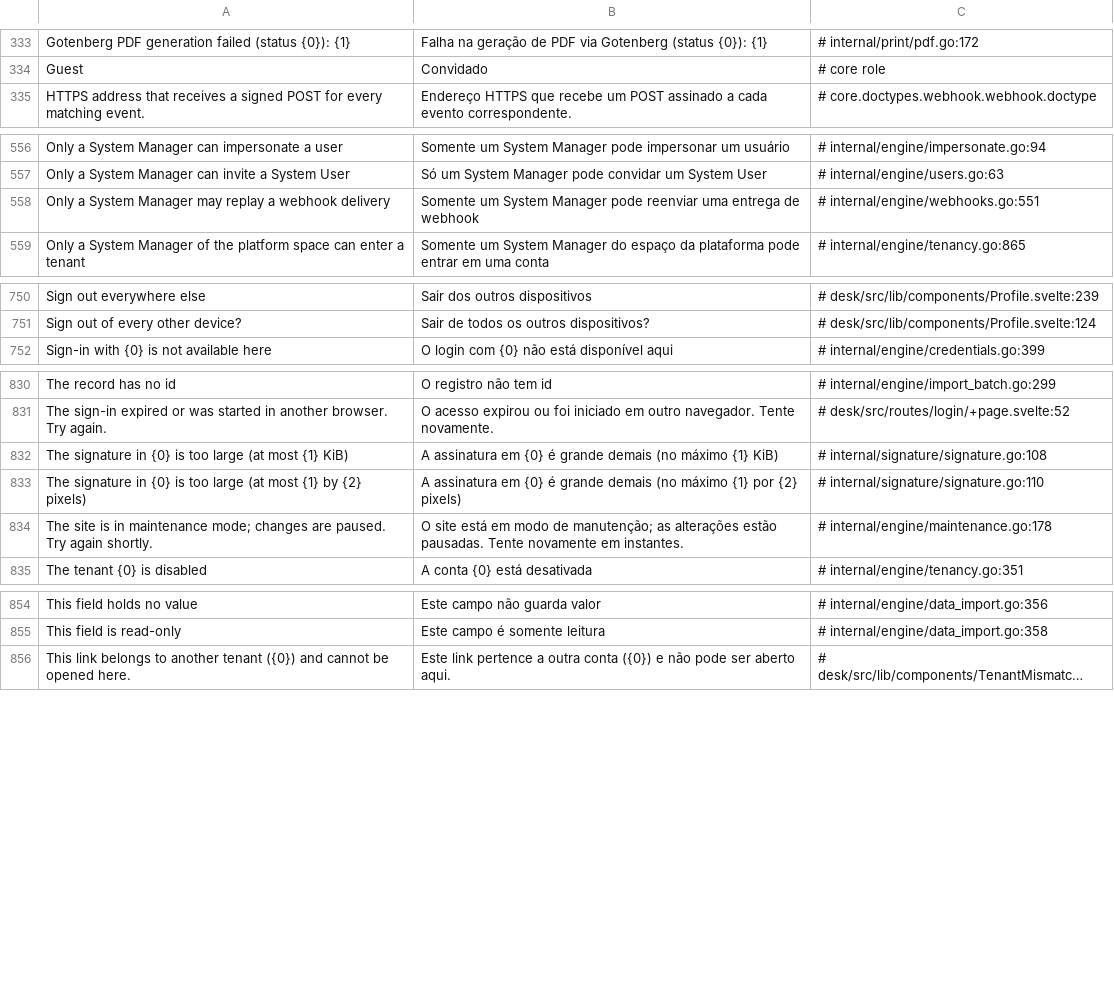
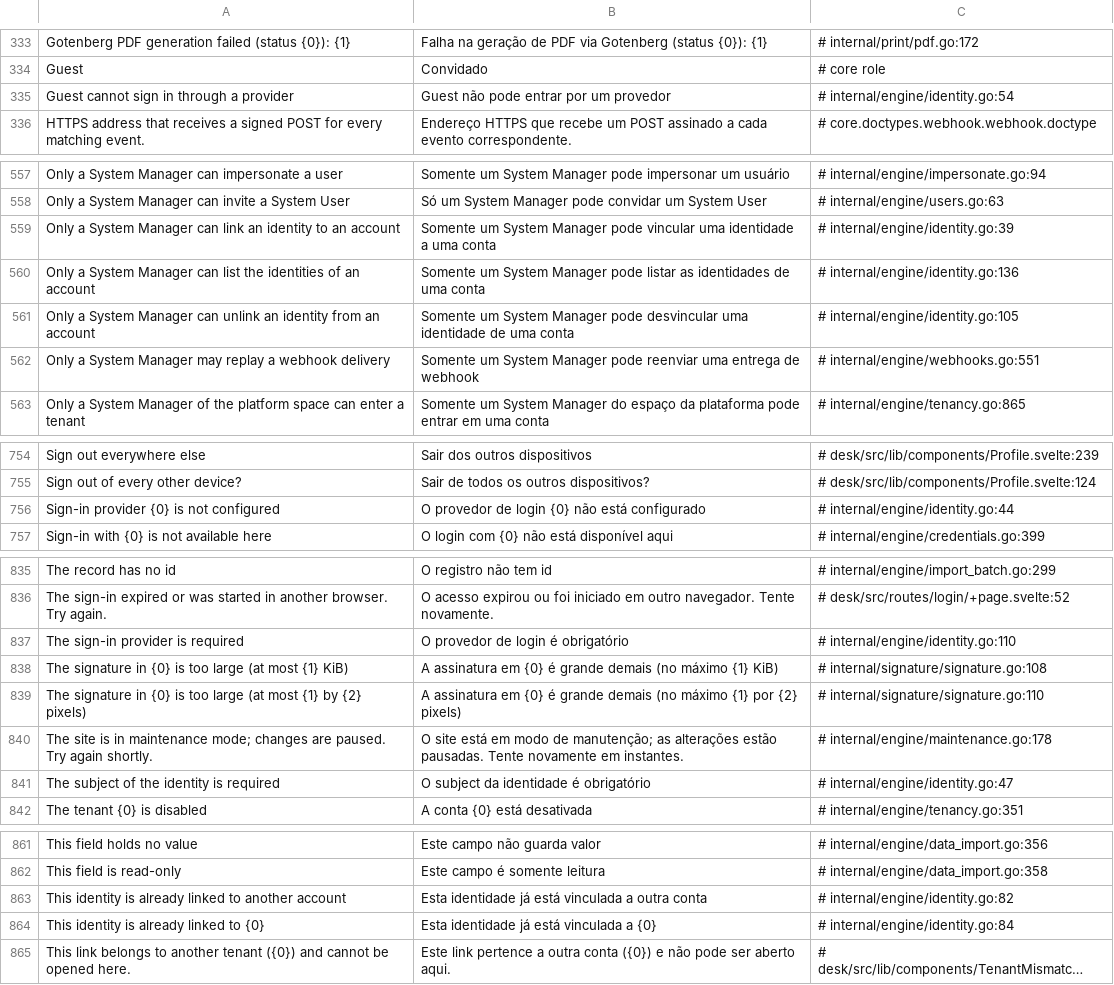
Before and after one commit to jrvidotti/ddcore, a CSV file: core/translations/pt-BR.csv, drawn as a sheet; only a part is shown, gaps mark what is left out; long unchanged cells end in …; the diff names each change by its address in the sheet, - before the commit and + after, or states it on an @@ line.

```diff
--- a/core/translations/pt-BR.csv
+++ b/core/translations/pt-BR.csv
+row 335: Guest cannot sign in through a provider | Guest não pode entrar por um provedor | # internal/engine/identity.go:54
+row 559: Only a System Manager can link an identity to an account | Somente um System Manager pode vincular uma identidade a uma conta | # internal/engine/identity.go:39
+row 560: Only a System Manager can list the identities of an account | Somente um System Manager pode listar as identidades de uma conta | # internal/engine/identity.go:136
+row 561: Only a System Manager can unlink an identity from an account | Somente um System Manager pode desvincular uma identidade de uma conta | # internal/engine/identity.go:105
+row 756: Sign-in provider {0} is not configured | O provedor de login {0} não está configurado | # internal/engine/identity.go:44
+row 837: The sign-in provider is required | O provedor de login é obrigatório | # internal/engine/identity.go:110
+row 841: The subject of the identity is required | O subject da identidade é obrigatório | # internal/engine/identity.go:47
+row 863: This identity is already linked to another account | Esta identidade já está vinculada a outra conta | # internal/engine/identity.go:82
+row 864: This identity is already linked to {0} | Esta identidade já está vinculada a {0} | # internal/engine/identity.go:84
```
Also changed, not shown: 11 other files.
